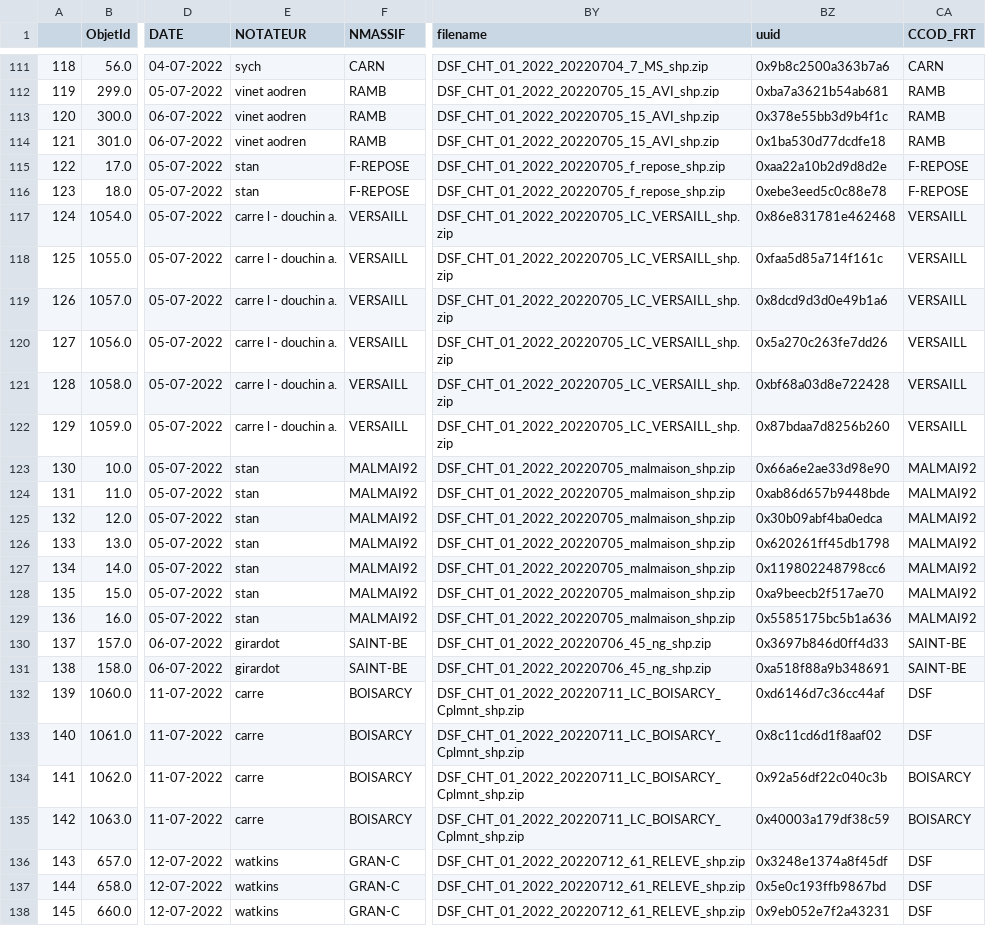
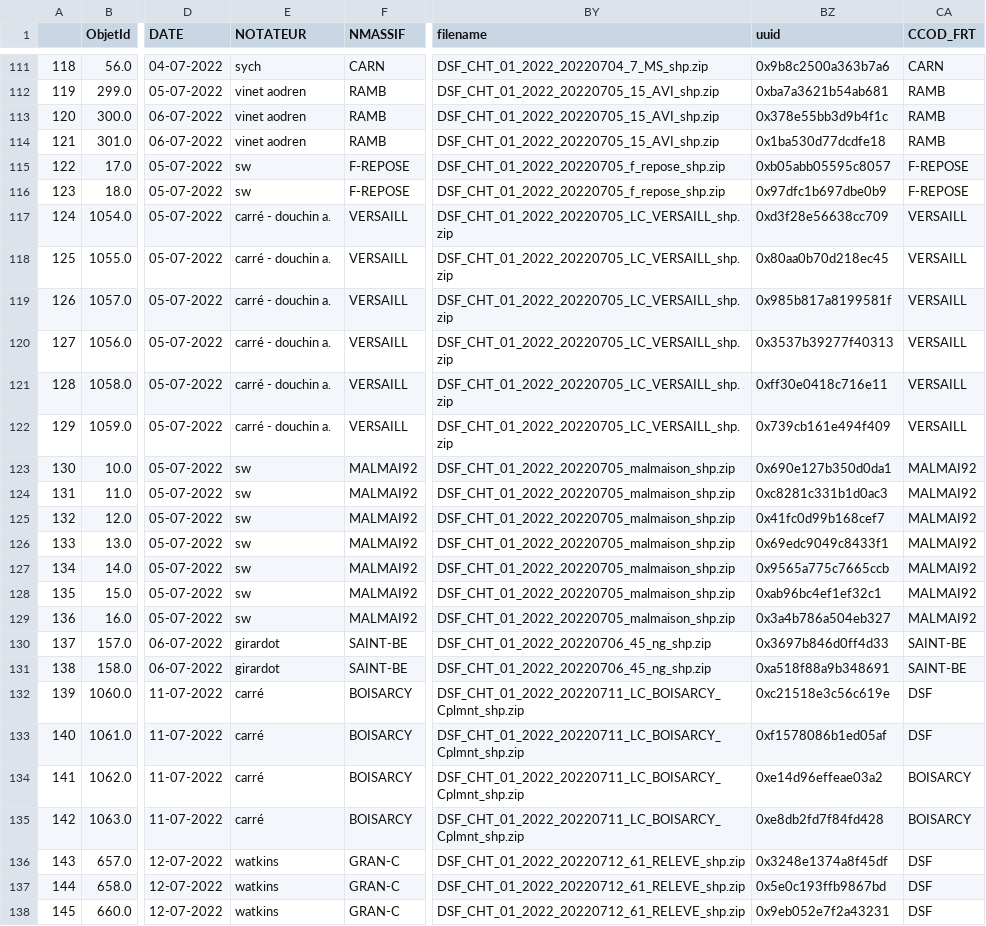
Before and after one commit to fprigent-0nf/dsf_cht_2022, a CSV file: result/dsf_cht_2022_final.csv, drawn as a sheet; only a part is shown, gaps mark what is left out; the diff covers the shown part only; the diff names each change by its address in the sheet, - before the commit and + after, or states it on an @@ line.

```diff
--- a/result/dsf_cht_2022_final.csv
+++ b/result/dsf_cht_2022_final.csv
-E115:E116 (NOTATEUR): stan
+E115:E116 (NOTATEUR): sw
-BZ115 (uuid): 0xaa22a10b2d9d8d2e
+BZ115 (uuid): 0xb05abb05595c8057
-BZ116 (uuid): 0xebe3eed5c0c88e78
+BZ116 (uuid): 0x97dfc1b697dbe0b9
-E117:E122 (NOTATEUR): carre l - douchin a.
+E117:E122 (NOTATEUR): carré - douchin a.
-BZ117 (uuid): 0x86e831781e462468
+BZ117 (uuid): 0xd3f28e56638cc709
-BZ118 (uuid): 0xfaa5d85a714f161c
+BZ118 (uuid): 0x80aa0b70d218ec45
-BZ119 (uuid): 0x8dcd9d3d0e49b1a6
+BZ119 (uuid): 0x985b817a8199581f
-BZ120 (uuid): 0x5a270c263fe7dd26
+BZ120 (uuid): 0x3537b39277f40313
-BZ121 (uuid): 0xbf68a03d8e722428
+BZ121 (uuid): 0xff30e0418c716e11
-BZ122 (uuid): 0x87bdaa7d8256b260
+BZ122 (uuid): 0x739cb161e494f409
-E123:E129 (NOTATEUR): stan
+E123:E129 (NOTATEUR): sw
-BZ123 (uuid): 0x66a6e2ae33d98e90
+BZ123 (uuid): 0x690e127b350d0da1
-BZ124 (uuid): 0xab86d657b9448bde
+BZ124 (uuid): 0xc8281c331b1d0ac3
-BZ125 (uuid): 0x30b09abf4ba0edca
+BZ125 (uuid): 0x41fc0d99b168cef7
-BZ126 (uuid): 0x620261ff45db1798
+BZ126 (uuid): 0x69edc9049c8433f1
-BZ127 (uuid): 0x119802248798cc6
+BZ127 (uuid): 0x9565a775c7665ccb
-BZ128 (uuid): 0xa9beecb2f517ae70
+BZ128 (uuid): 0xab96bc4ef1ef32c1
-BZ129 (uuid): 0x5585175bc5b1a636
+BZ129 (uuid): 0x3a4b786a504eb327
-E132:E135 (NOTATEUR): carre
+E132:E135 (NOTATEUR): carré
-BZ132 (uuid): 0xd6146d7c36cc44af
+BZ132 (uuid): 0xc21518e3c56c619e
-BZ133 (uuid): 0x8c11cd6d1f8aaf02
+BZ133 (uuid): 0xf1578086b1ed05af
-BZ134 (uuid): 0x92a56df22c040c3b
+BZ134 (uuid): 0xe14d96effeae03a2
-BZ135 (uuid): 0x40003a179df38c59
+BZ135 (uuid): 0xe8db2fd7f84fd428
```
Also changed, not shown: 62 edited cells elsewhere in this file, 3 other files.
